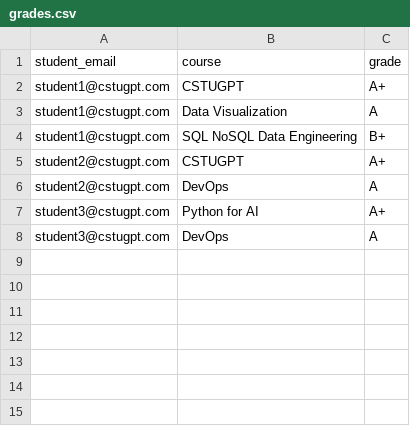
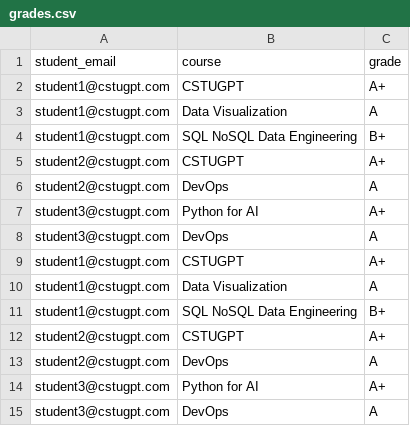
Before and after one commit to krishnatray/cstu_ai_app_cse646, a CSV file: grades.csv, drawn as a sheet.

```diff
--- a/grades.csv
+++ b/grades.csv
@@ -8 +8,8 @@ student3@cstugpt.com, Python for AI, A+
 student3@cstugpt.com, DevOps, A
+student1@cstugpt.com, CSTUGPT, A+
+student1@cstugpt.com, Data Visualization, A
+student1@cstugpt.com, SQL NoSQL Data Engineering, B+
+student2@cstugpt.com, CSTUGPT, A+
+student2@cstugpt.com, DevOps, A
+student3@cstugpt.com, Python for AI, A+
+student3@cstugpt.com, DevOps, A
```
Also changed, not shown: 2 other files.
